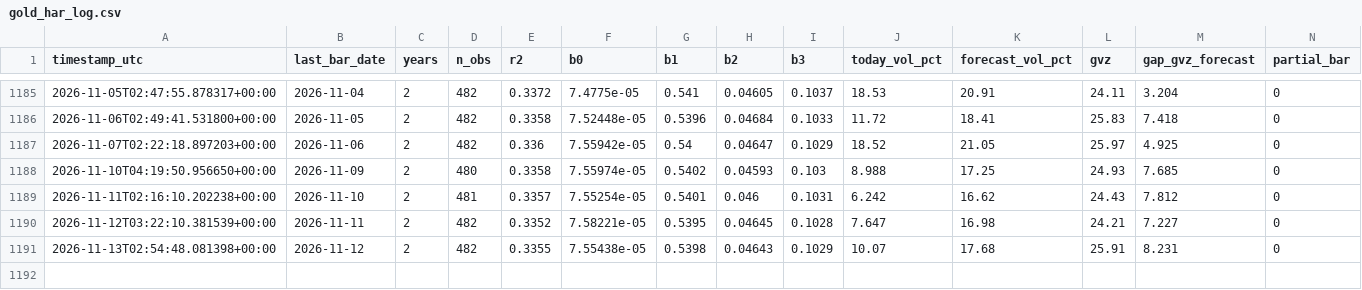
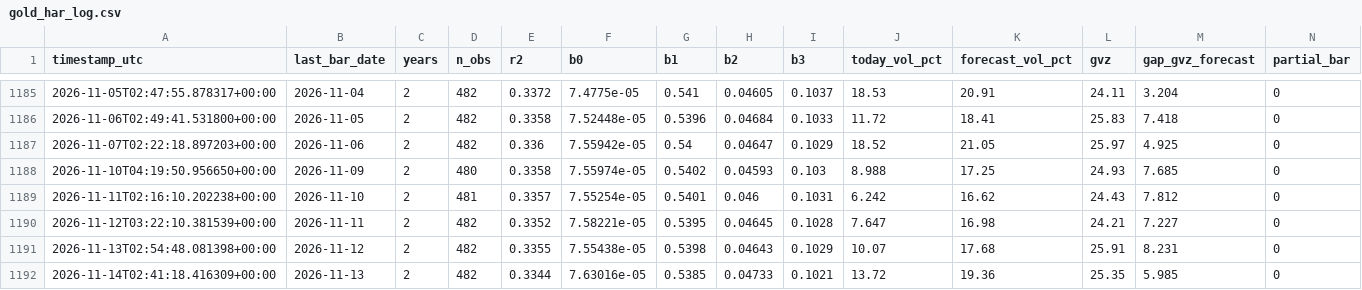
Before and after one commit to wayurin88/gold-vrp-monitor-, a CSV file: gold_har_log.csv, drawn as a sheet; only a part is shown, gaps mark what is left out; rows hold the shown columns only; the diff names each change by its address in the sheet, - before the commit and + after, or states it on an @@ line.

```diff
--- a/gold_har_log.csv
+++ b/gold_har_log.csv
+row 1192: 2026-11-14T02:41:18.416309+00:00 | 2026-11-13 | 2 | 482 | 0.3344 | 7.63016e-05 | 0.5385 | 0.04733 | 0.1021 | 13.72 | 19.36 | 25.35 | 5.985 | 0
```
Also changed, not shown: h5/h5_log.csv, 2 other files.
